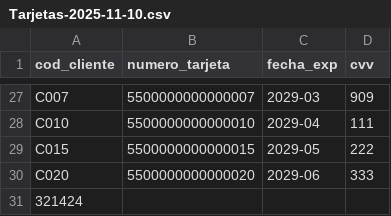
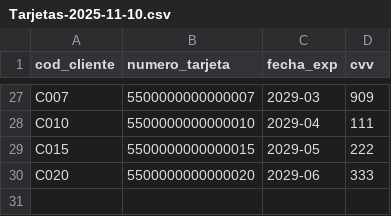
Before and after one commit to dsoto0/etl-proyecto, a CSV file: data/raw/Tarjetas-2025-11-10.csv, drawn as a sheet; only a part is shown, gaps mark what is left out.

```diff
--- a/data/raw/Tarjetas-2025-11-10.csv
+++ b/data/raw/Tarjetas-2025-11-10.csv
@@ -30,2 +30 @@ C015;5500000000000015;2029-05;222
 C020;5500000000000020;2029-06;333
-321424
```
Also changed, not shown: data/raw/Clientes-2025-11-10.csv, 1 other file.
